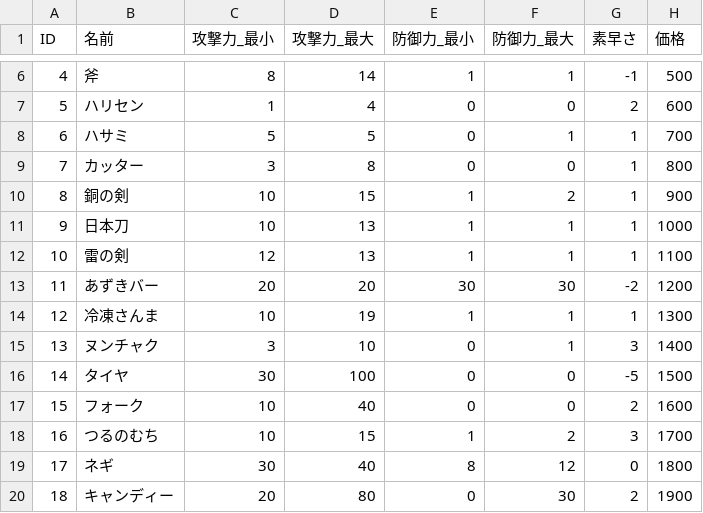
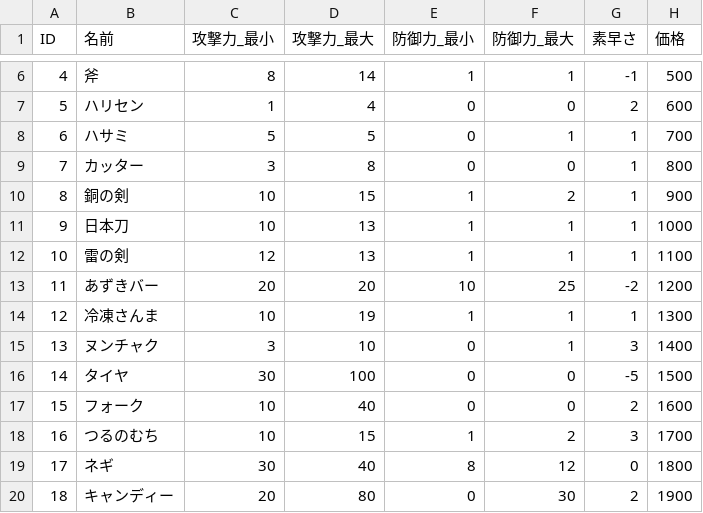
Before and after one commit to hanakusogame/rpg, a CSV file: text/weapon_csv.csv, drawn as a sheet; only a part is shown, gaps mark what is left out.

```diff
--- a/text/weapon_csv.csv
+++ b/text/weapon_csv.csv
@@ -12,3 +12,3 @@ ID,名前,攻撃力_最小,攻撃力_最大,防御力_最小,防御力_最大,
 10,雷の剣,12,13,1,1,1,1100
-11,あずきバー,20,20,30,30,-2,1200
+11,あずきバー,20,20,10,25,-2,1200
 12,冷凍さんま,10,19,1,1,1,1300
```
Also changed, not shown: 2 other files.
